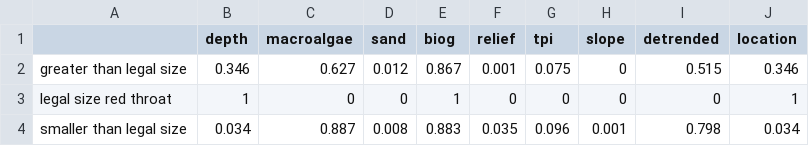
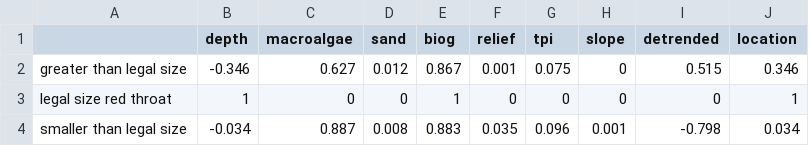
Before and after one commit to UWA-Marine-Ecology-Group-projects/parks-abrolhos, a CSV file: output/fssgam - fish/2021-05_Abrolhos_BOSS_length_all.var.imp.csv, drawn as a sheet; the diff names each change by its address in the sheet, - before the commit and + after, or states it on an @@ line.

```diff
--- a/output/fssgam - fish/2021-05_Abrolhos_BOSS_length_all.var.imp.csv
+++ b/output/fssgam - fish/2021-05_Abrolhos_BOSS_length_all.var.imp.csv
-B2 (depth): 0.346
+B2 (depth): -0.346
-B4 (depth): 0.034
+B4 (depth): -0.034
-I4 (detrended): 0.798
+I4 (detrended): -0.798
```
Also changed, not shown: output/fssgam - fish/2021-05_Abrolhos_BOSS_all.mod.fits.csv, output/fssgam - fish/2021-05_Abrolhos_BOSS_all.var.imp.csv, 20 other files.
